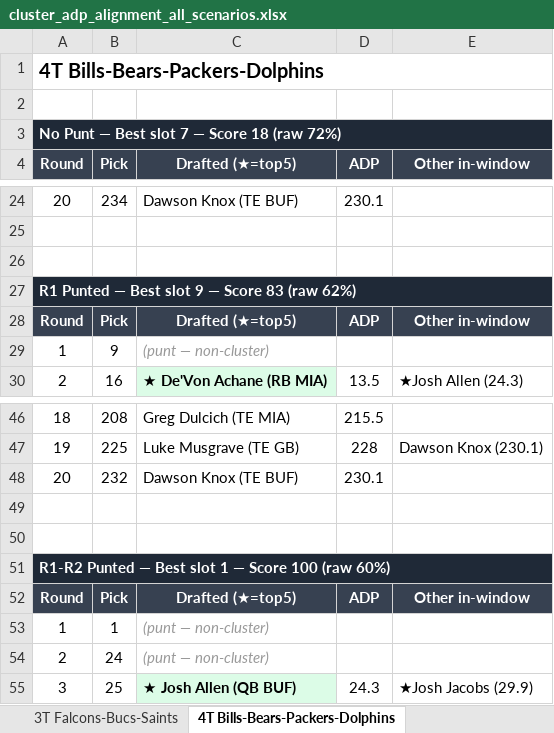
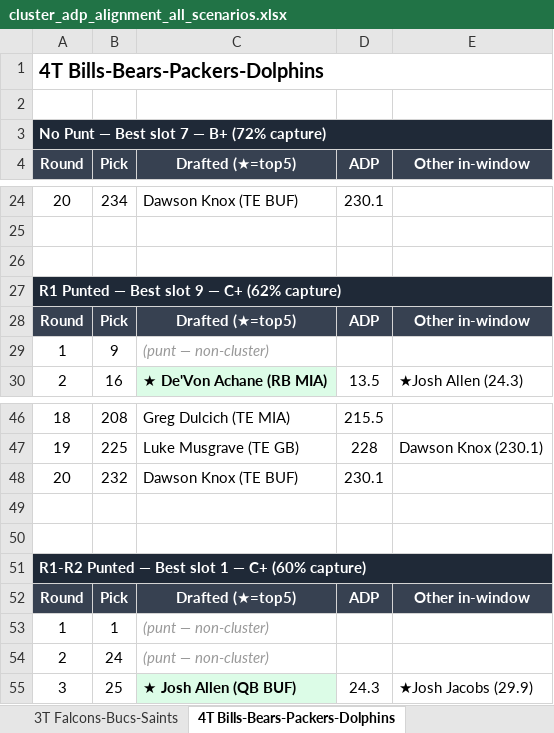
Before and after one commit to stephensnate-alt/BP-delta, an Excel workbook: cluster_adp_alignment_all_scenarios.xlsx, sheet 4T Bills-Bears-Packers-Dolphins, drawn as a sheet; only a part is shown, gaps mark what is left out; values as stored, in another font and other column widths than the file's, no borders; the diff names each change by its address in the sheet, - before the commit and + after, or states it on an @@ line.

```diff
--- a/cluster_adp_alignment_all_scenarios.xlsx (sheet 4T Bills-Bears-Packers-Dolphins)
+++ b/cluster_adp_alignment_all_scenarios.xlsx (sheet 4T Bills-Bears-Packers-Dolphins)
-A3 (Round): No Punt — Best slot 7 — Score 18 (raw 72%)
+A3 (Round): No Punt — Best slot 7 — B+ (72% capture)
-A27 (Round): R1 Punted — Best slot 9 — Score 83 (raw 62%)
+A27 (Round): R1 Punted — Best slot 9 — C+ (62% capture)
-A51 (Round): …1 — Score 100 (raw 60%)
+A51 (Round): …1 — C+ (60% capture)
```
Also changed, not shown: sheet Summary, sheet 3T Falcons-Bucs-Saints, sheet 4T Ravens-Browns-Colts-Bengals, sheet 3T Chiefs-Chargers-49ers, sheet 4T Ravens-Steelers-Panthers-Ben, sheet 5T Cards-Jets-Pats-Broncos-Raid, 1 more sheet.
